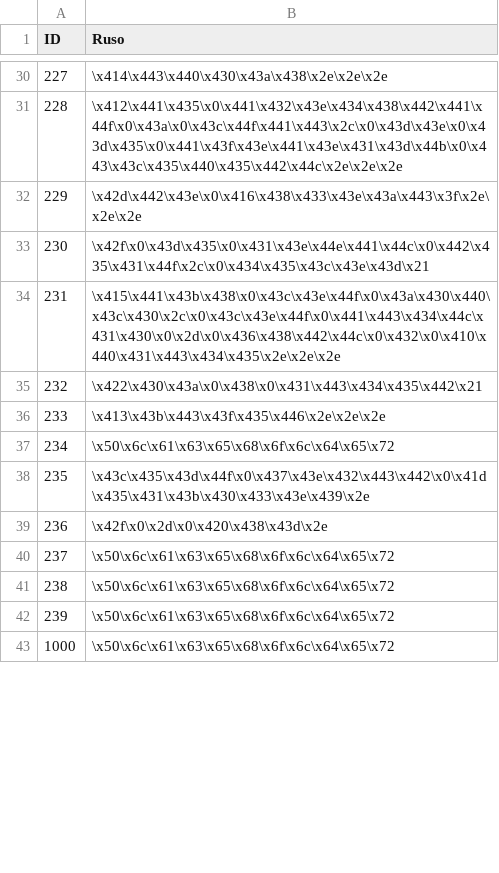
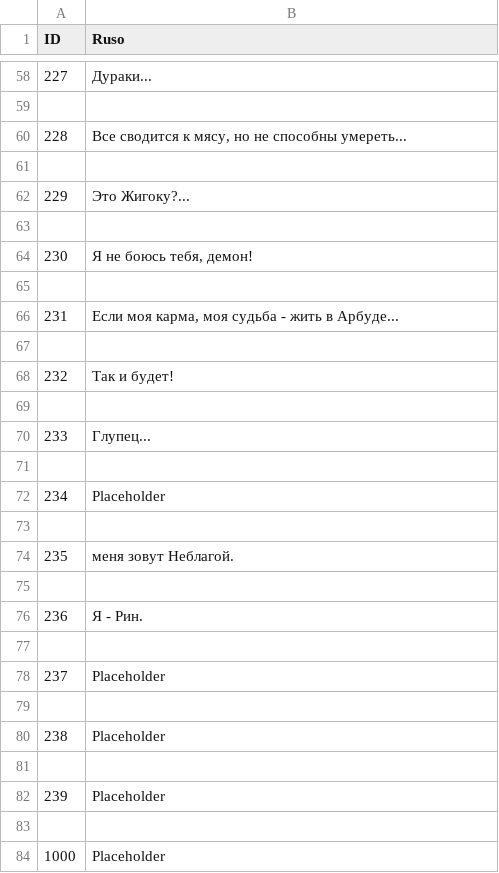
Before and after one commit to SelfSpectrum/DanseMacrab, a TSV file: resources/text/russianOUT.tsv, drawn as a sheet; only a part is shown, gaps mark what is left out; the diff covers the shown part only.

```diff
--- a/resources/text/russianOUT.tsv
+++ b/resources/text/russianOUT.tsv
@@ -30,14 +58,27 @@ ID	Ruso
-227	\x414\x443\x440\x430\x43a\x438\x2e\x2e\x2e
-228	\x412\x441\x435\x0\x441\x432\x43e\x434\x438\x442\x441\x44f\x0\x43a\x0\x43c\x44f\x441\x443\x2c\x0\x43d\x43e\x0\x43d\x435\x0\x441\x43f\x43e\x441\x43e\x431\x43d\x44b\x0\x443\x43c\x435\x440\x435\x442\x44c\x2e\x2e\x2e
-229	\x42d\x442\x43e\x0\x416\x438\x433\x43e\x43a\x443\x3f\x2e\x2e\x2e
-230	\x42f\x0\x43d\x435\x0\x431\x43e\x44e\x441\x44c\x0\x442\x435\x431\x44f\x2c\x0\x434\x435\x43c\x43e\x43d\x21
-231	\x415\x441\x43b\x438\x0\x43c\x43e\x44f\x0\x43a\x430\x440\x43c\x430\x2c\x0\x43c\x43e\x44f\x0\x441\x443\x434\x44c\x431\x430\x0\x2d\x0\x436\x438\x442\x44c\x0\x432\x0\x410\x440\x431\x443\x434\x435\x2e\x2e\x2e
-232	\x422\x430\x43a\x0\x438\x0\x431\x443\x434\x435\x442\x21
-233	\x413\x43b\x443\x43f\x435\x446\x2e\x2e\x2e
-234	\x50\x6c\x61\x63\x65\x68\x6f\x6c\x64\x65\x72
-235	\x43c\x435\x43d\x44f\x0\x437\x43e\x432\x443\x442\x0\x41d\x435\x431\x43b\x430\x433\x43e\x439\x2e
-236	\x42f\x0\x2d\x0\x420\x438\x43d\x2e
-237	\x50\x6c\x61\x63\x65\x68\x6f\x6c\x64\x65\x72
-238	\x50\x6c\x61\x63\x65\x68\x6f\x6c\x64\x65\x72
-239	\x50\x6c\x61\x63\x65\x68\x6f\x6c\x64\x65\x72
-1000	\x50\x6c\x61\x63\x65\x68\x6f\x6c\x64\x65\x72
+227	Дураки...
+
+228	Все сводится к мясу, но не способны умереть...
+
+229	Это Жигоку?...
+
+230	Я не боюсь тебя, демон!
+
+231	Если моя карма, моя судьба - жить в Арбуде...
+
+232	Так и будет!
+
+233	Глупец...
+
+234	Placeholder
+
+235	меня зовут Неблагой.
+
+236	Я - Рин.
+
+237	Placeholder
+
+238	Placeholder
+
+239	Placeholder
+
+1000	Placeholder
```
Also changed, not shown: 38 added rows and 38 edited cells elsewhere in this file, 12 other files.
